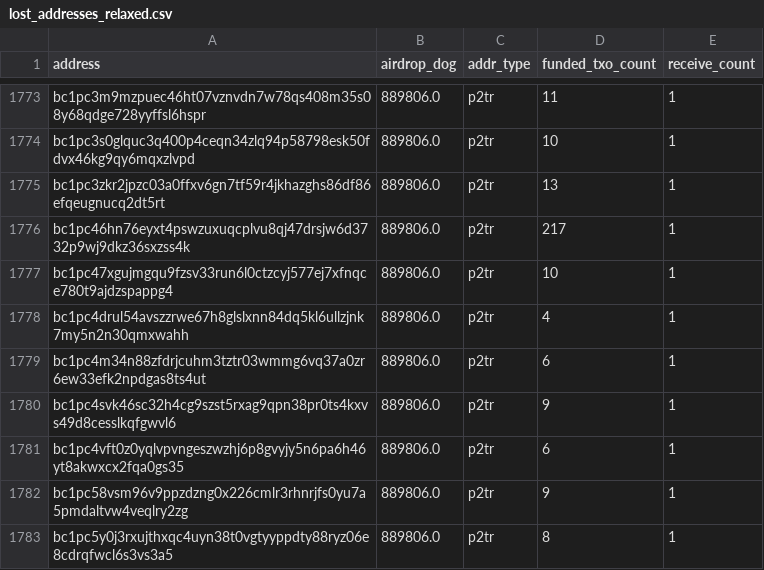
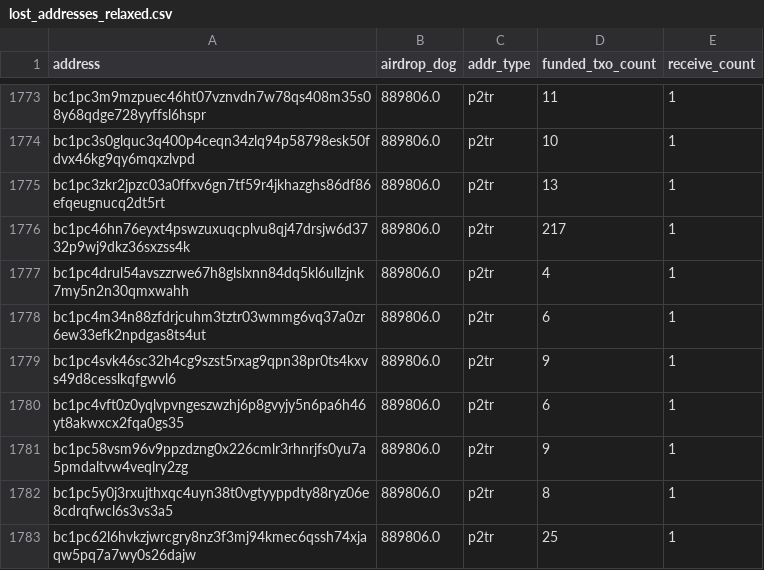
Before and after one commit to LimaDevBTC/DogData-v1, a CSV file: data/diamond_paws_analysis/lost_addresses_relaxed.csv, drawn as a sheet; only a part is shown, gaps mark what is left out; the shorter side is filled out with more unchanged rows.

```diff
--- a/data/diamond_paws_analysis/lost_addresses_relaxed.csv
+++ b/data/diamond_paws_analysis/lost_addresses_relaxed.csv
@@ -1776,3 +1776,2 @@ bc1pc3zkr2jpzc03a0ffxv6gn7tf59r4jkhazghs86df86efqeugnucq2dt5rt,889806.0,p2tr,13,
 bc1pc46hn76eyxt4pswzuxuqcplvu8qj47drsjw6d3732p9wj9dkz36sxzss4k,889806.0,p2tr,217,1
-bc1pc47xgujmgqu9fzsv33run6l0ctzcyj577ej7xfnqce780t9ajdzspappg4,889806.0,p2tr,10,1
 bc1pc4drul54avszzrwe67h8glslxnn84dq5kl6ullzjnk7my5n2n30qmxwahh,889806.0,p2tr,4,1
```
Also changed, not shown: 21 other files.
